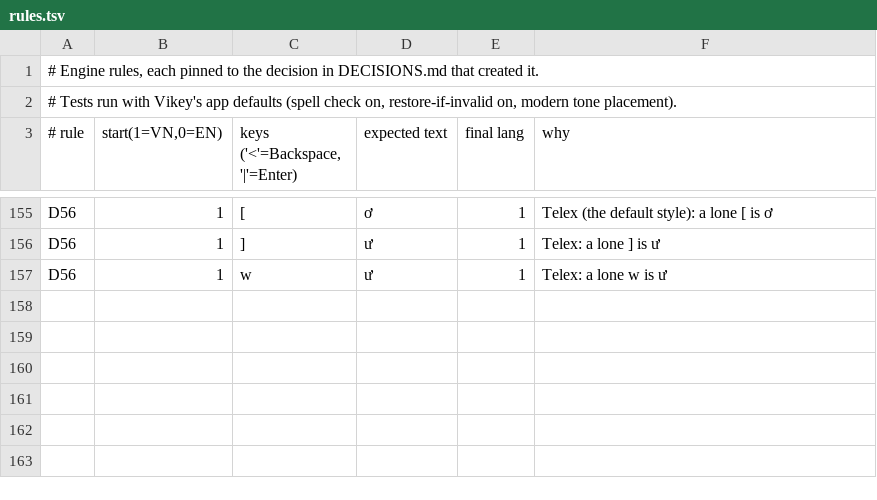
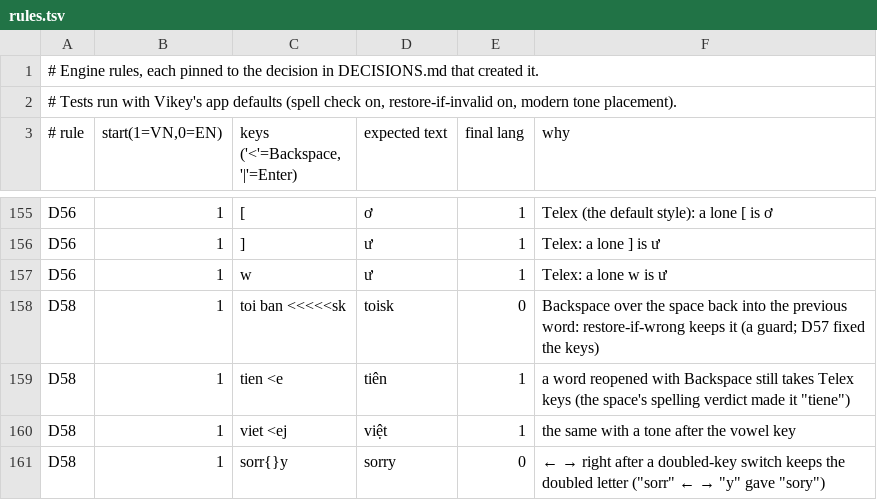
Before and after one commit to tonyminibot/Vikey, a TSV file: Tools/autoswitch/rules/rules.tsv, drawn as a sheet; only a part is shown, gaps mark what is left out.

Commit message:
Engine: a word reopened with Backspace takes Telex again; ← → after a doubled key keeps the doubled letter (D58)
- restoreLastTypingState re-checks the reopened word's spelling (tien ⌫ e gave tiene)
- the D51 ← → round trip also starts right after a doubled-key switch, on Mac, Windows, Linux and the test models
- word lookups between keys (phone suggestions) save and restore all per-key state (Terrible gave terrible)
- small engine fixes: no deprecated wstring_convert, vowel table lookups don't insert, forget clears nav state, completions guard maxOut, smart-switch save stops at 0xFFFF entries

```diff
--- a/Tools/autoswitch/rules/rules.tsv
+++ b/Tools/autoswitch/rules/rules.tsv
@@ -157 +157,5 @@ D56	1	] 	ư 	1	Telex: a lone ] is ư
 D56	1	w 	ư 	1	Telex: a lone w is ư
+D58	1	toi ban <<<<<sk 	toisk 	0	Backspace over the space back into the previous word: restore-if-wrong keeps it (a guard; D57 fixed the keys)
+D58	1	tien <e	tiên	1	a word reopened with Backspace still takes Telex keys (the space's spelling verdict made it "tiene")
+D58	1	viet <ej	việt	1	the same with a tone after the vowel key
+D58	1	sorr{}y 	sorry 	0	← → right after a doubled-key switch keeps the doubled letter ("sorr" ← → "y" gave "sory")
```
Also changed, not shown: 10 other files.
